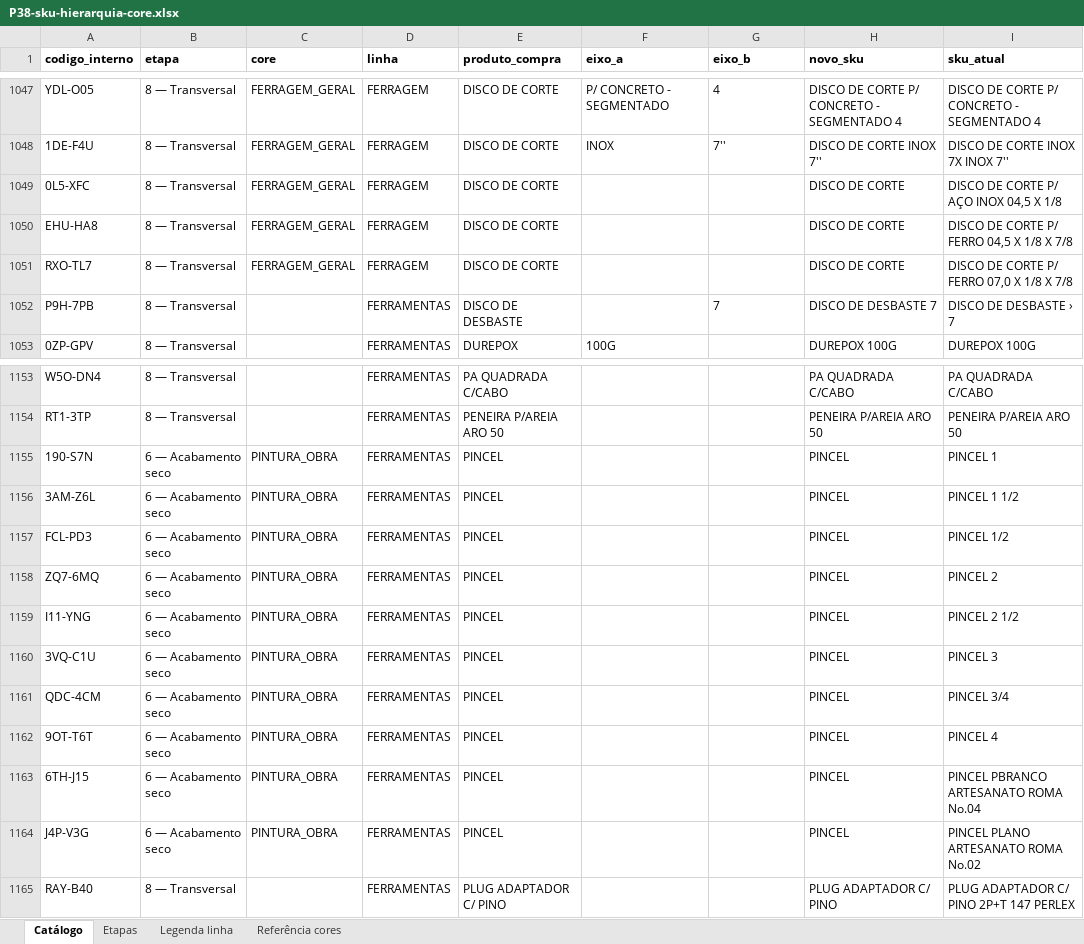
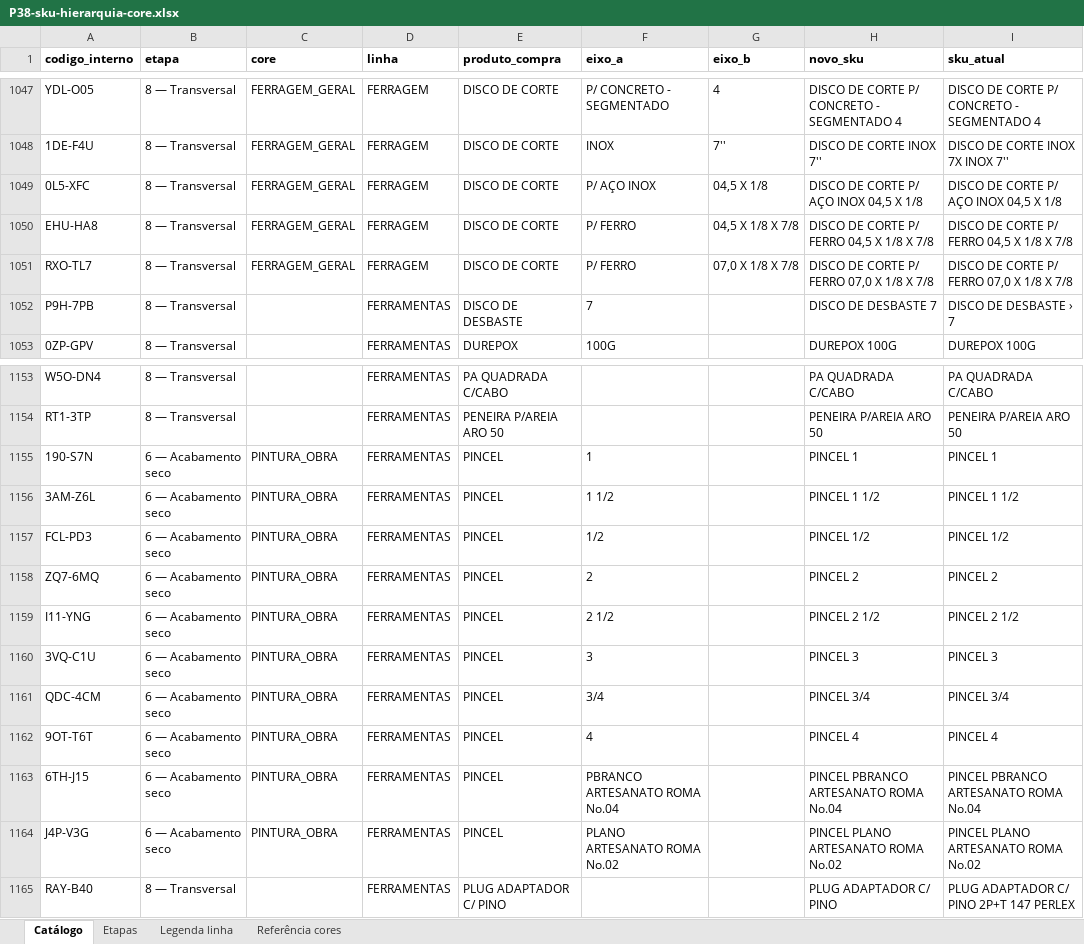
Before and after one commit to joaoandreriberopacheco-netizen/P38-ERP, an Excel workbook: docs/exports/P38-sku-hierarquia-core.xlsx, sheet Catálogo, drawn as a sheet; only a part is shown, gaps mark what is left out; values as stored, in another font and other column widths than the file's, no borders; the diff covers the shown part only; the diff names each change by its address in the sheet, - before the commit and + after, or states it on an @@ line.

```diff
--- a/docs/exports/P38-sku-hierarquia-core.xlsx (sheet Catálogo)
+++ b/docs/exports/P38-sku-hierarquia-core.xlsx (sheet Catálogo)
-F1049 (eixo_a): (empty)
+F1049 (eixo_a): P/ AÇO INOX
-G1049 (eixo_b): (empty)
+G1049 (eixo_b): 04,5 X 1/8
-H1049 (novo_sku): DISCO DE CORTE
+H1049 (novo_sku): DISCO DE CORTE P/ AÇO INOX 04,5 X 1/8
-F1050:F1051 (eixo_a): (empty)
+F1050:F1051 (eixo_a): P/ FERRO
-G1050 (eixo_b): (empty)
+G1050 (eixo_b): 04,5 X 1/8 X 7/8
-H1050 (novo_sku): DISCO DE CORTE
+H1050 (novo_sku): DISCO DE CORTE P/ FERRO 04,5 X 1/8 X 7/8
-G1051 (eixo_b): (empty)
+G1051 (eixo_b): 07,0 X 1/8 X 7/8
-H1051 (novo_sku): DISCO DE CORTE
+H1051 (novo_sku): DISCO DE CORTE P/ FERRO 07,0 X 1/8 X 7/8
-F1052 (eixo_a): (empty)
+F1052 (eixo_a): 7
-G1052 (eixo_b): 7
+G1052 (eixo_b): (empty)
-F1155 (eixo_a): (empty)
+F1155 (eixo_a): 1
-H1155 (novo_sku): PINCEL
+H1155 (novo_sku): PINCEL 1
-F1156 (eixo_a): (empty)
+F1156 (eixo_a): 1 1/2
-H1156 (novo_sku): PINCEL
+H1156 (novo_sku): PINCEL 1 1/2
-F1157 (eixo_a): (empty)
+F1157 (eixo_a): 1/2
-H1157 (novo_sku): PINCEL
+H1157 (novo_sku): PINCEL 1/2
-F1158 (eixo_a): (empty)
+F1158 (eixo_a): 2
-H1158 (novo_sku): PINCEL
+H1158 (novo_sku): PINCEL 2
-F1159 (eixo_a): (empty)
+F1159 (eixo_a): 2 1/2
-H1159 (novo_sku): PINCEL
+H1159 (novo_sku): PINCEL 2 1/2
-F1160 (eixo_a): (empty)
+F1160 (eixo_a): 3
-H1160 (novo_sku): PINCEL
+H1160 (novo_sku): PINCEL 3
-F1161 (eixo_a): (empty)
+F1161 (eixo_a): 3/4
-H1161 (novo_sku): PINCEL
+H1161 (novo_sku): PINCEL 3/4
-F1162 (eixo_a): (empty)
+F1162 (eixo_a): 4
-H1162 (novo_sku): PINCEL
+H1162 (novo_sku): PINCEL 4
-F1163 (eixo_a): (empty)
+F1163 (eixo_a): PBRANCO ARTESANATO ROMA No.04
-H1163 (novo_sku): PINCEL
+H1163 (novo_sku): PINCEL PBRANCO ARTESANATO ROMA No.04
-F1164 (eixo_a): (empty)
+F1164 (eixo_a): PLANO ARTESANATO ROMA No.02
-H1164 (novo_sku): PINCEL
+H1164 (novo_sku): PINCEL PLANO ARTESANATO ROMA No.02
```
Also changed, not shown: 32 edited cells elsewhere in this sheet, docs/exports/P38-catalogo-3x3.xlsx, docs/exports/P38-catalogo-4x3.xlsx, 1 other file.
